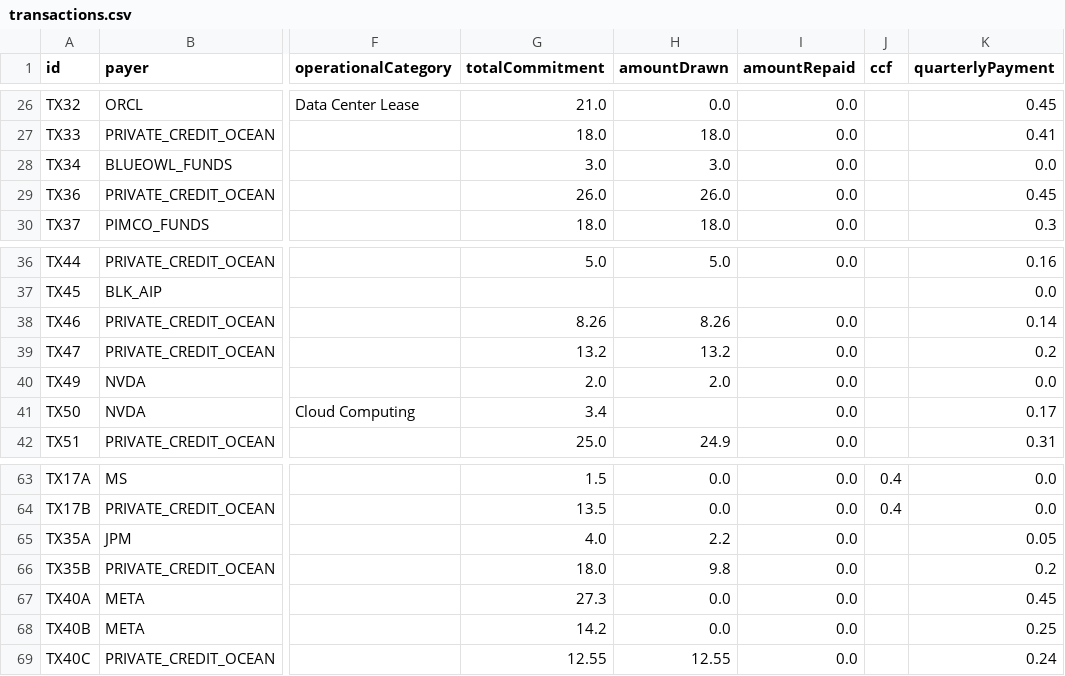
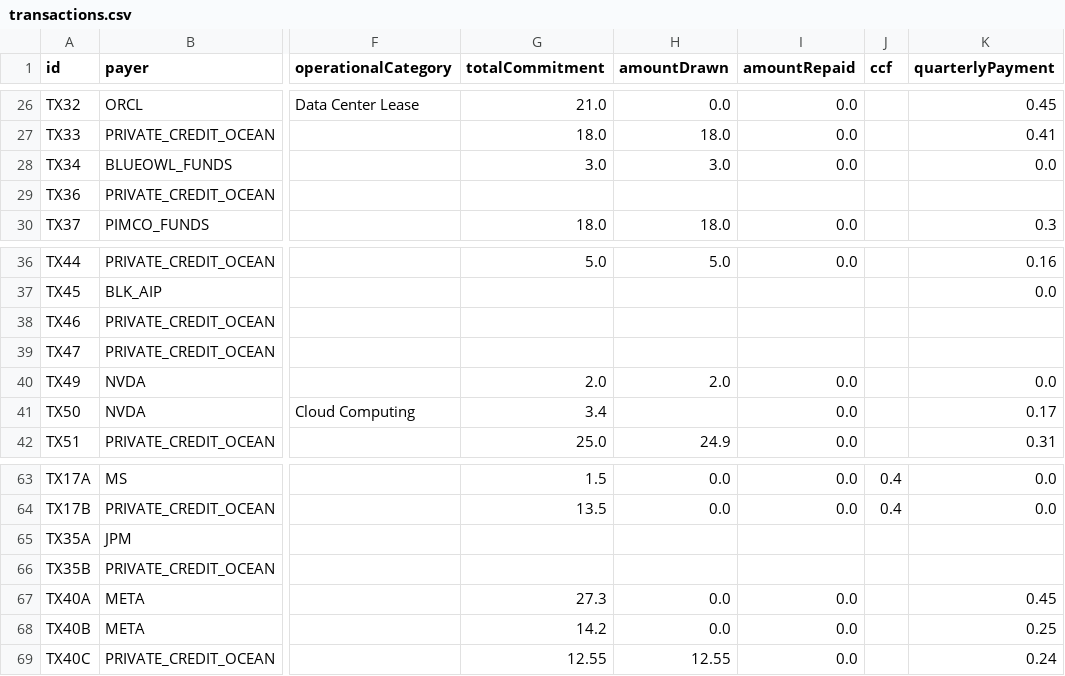
Before and after one commit to rOOOOOnn/ai-credit-network, a CSV file: data/transactions.csv, drawn as a sheet; only a part is shown, gaps mark what is left out; the diff names each change by its address in the sheet, - before the commit and + after, or states it on an @@ line.

Commit message:
Separate private data center financing commitments from funded balances

```diff
--- a/data/transactions.csv
+++ b/data/transactions.csv
-G29 (totalCommitment): 26.0
+G29 (totalCommitment): (empty)
-H29 (amountDrawn): 26.0
+H29 (amountDrawn): (empty)
-I29 (amountRepaid): 0.0
+I29 (amountRepaid): (empty)
-K29 (quarterlyPayment): 0.45
+K29 (quarterlyPayment): (empty)
-G38 (totalCommitment): 8.26
+G38 (totalCommitment): (empty)
-H38 (amountDrawn): 8.26
+H38 (amountDrawn): (empty)
-I38:I39 (amountRepaid): 0.0
+I38:I39 (amountRepaid): (empty)
-K38 (quarterlyPayment): 0.14
+K38 (quarterlyPayment): (empty)
-G39 (totalCommitment): 13.2
+G39 (totalCommitment): (empty)
-H39 (amountDrawn): 13.2
+H39 (amountDrawn): (empty)
-K39 (quarterlyPayment): 0.2
+K39 (quarterlyPayment): (empty)
-G65 (totalCommitment): 4.0
+G65 (totalCommitment): (empty)
-H65 (amountDrawn): 2.2
+H65 (amountDrawn): (empty)
-I65:I66 (amountRepaid): 0.0
+I65:I66 (amountRepaid): (empty)
-K65 (quarterlyPayment): 0.05
+K65 (quarterlyPayment): (empty)
-G66 (totalCommitment): 18.0
+G66 (totalCommitment): (empty)
-H66 (amountDrawn): 9.8
+H66 (amountDrawn): (empty)
-K66 (quarterlyPayment): 0.2
+K66 (quarterlyPayment): (empty)
```
Also changed, not shown: data/entities.csv, 9 other files.
